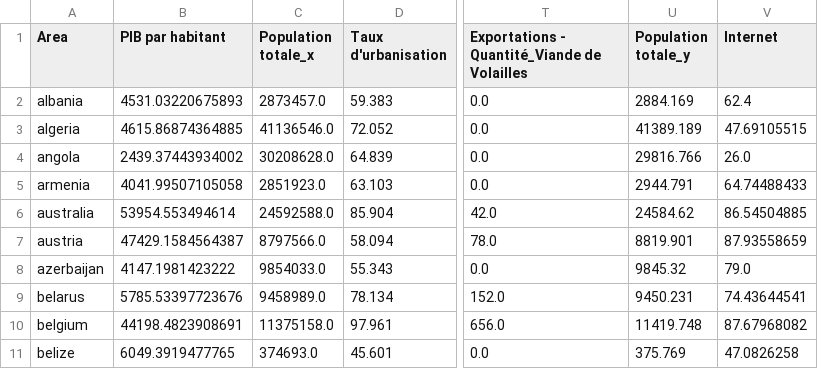
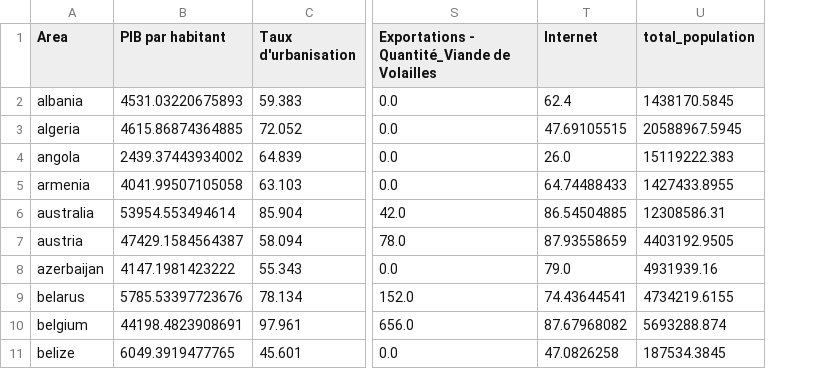
Before and after one commit to obenmaha/BioPoultryMarketAnalysis, a CSV file: data/df_final.csv, drawn as a sheet; only a part is shown, gaps mark what is left out; removed rows and columns are numbered as before the commit, all else as after; the diff names each change by its address in the sheet, - before the commit and + after, or states it on an @@ line.

Commit message:
regroup population - add clusters with PCA

```diff
--- a/data/df_final.csv
+++ b/data/df_final.csv
-column C (Population totale_x), rows 2-11: 2873457.0 | 41136546.0 | 30208628.0 | 2851923.0 | 24592588.0 | 8797566.0 | 9854033.0 | 9458989.0 | 11375158.0 | 374693.0
-column U (Population totale_y), rows 2-11: 2884.169 | 41389.189 | 29816.766 | 2944.791 | 24584.62 | 8819.901 | 9845.32 | 9450.231 | 11419.748 | 375.769
+column U (total_population), rows 2-11: 1438170.5845 | 20588967.5945 | 15119222.383 | 1427433.8955 | 12308586.31 | 4403192.9505 | 4931939.16 | 4734219.6155 | 5693288.874 | 187534.3845
```
Also changed, not shown: 2 other files.
